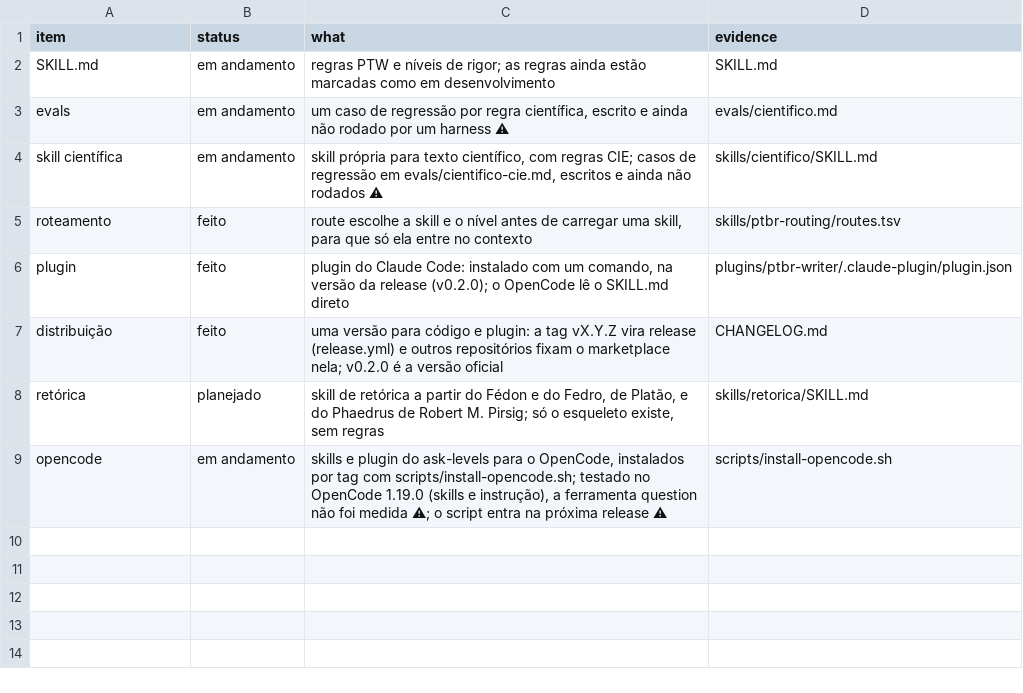
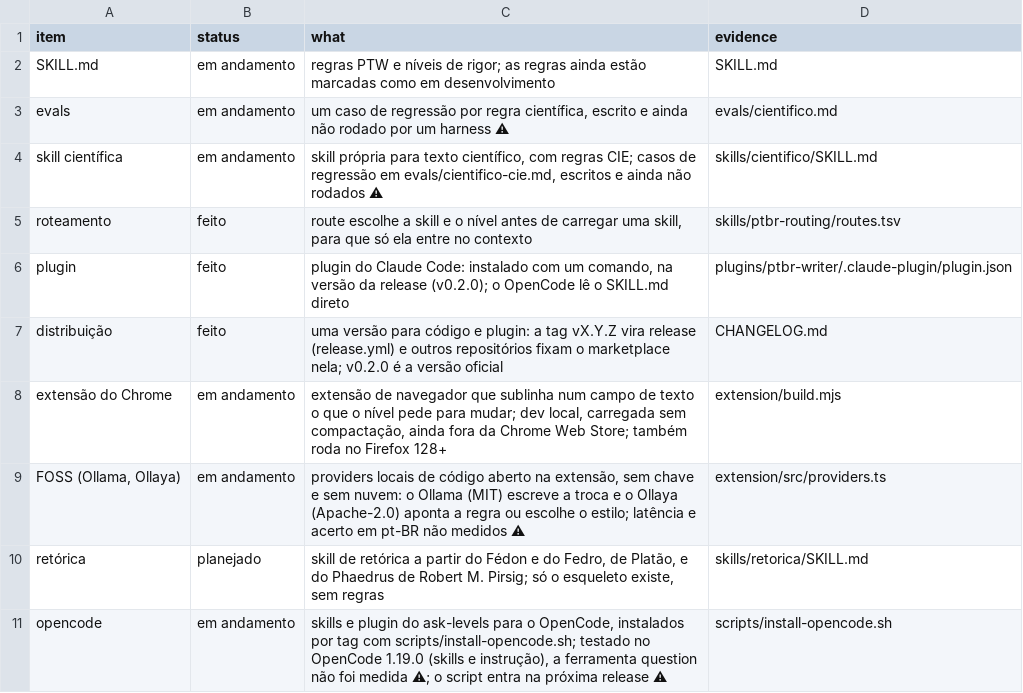
Before and after one commit to h0ffmann/ptbr-writer, a TSV file: site/data/roadmap.tsv, drawn as a sheet; the diff names each change by its address in the sheet, - before the commit and + after, or states it on an @@ line.

```diff
--- a/site/data/roadmap.tsv
+++ b/site/data/roadmap.tsv
+row 8: extensão do Chrome | em andamento | extensão de navegador que sublinha num campo de texto o que o nível pede para mudar; dev local, carregada sem compactação, ainda fora da Chrome Web Store; também roda no Firefox 128+ | extension/build.mjs
+row 9: FOSS (Ollama, Ollaya) | em andamento | providers locais de código aberto na extensão, sem chave e sem nuvem: o Ollama (MIT) escreve a troca e o Ollaya (Apache-2.0) aponta a regra ou escolhe o estilo; latência e acerto em pt-BR não medidos ⚠ | extension/src/providers.ts
```
Also changed, not shown: 3 other files.
